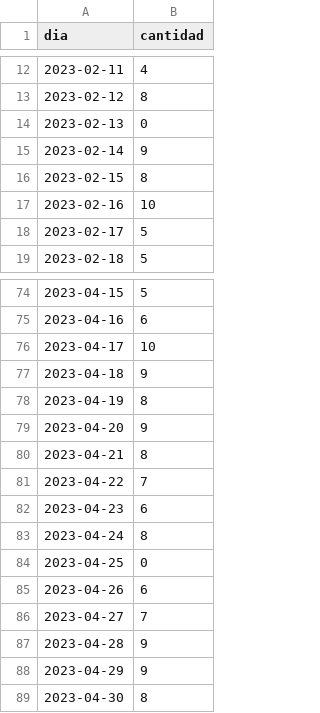
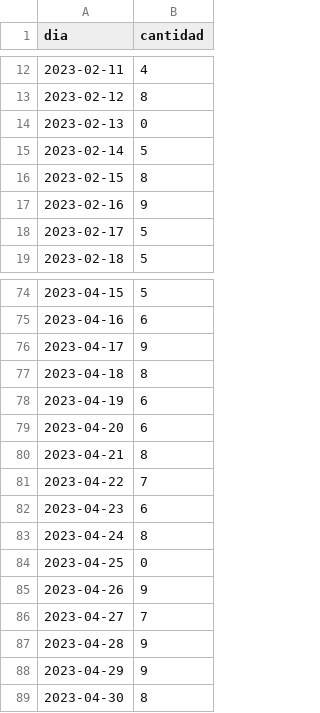
Before and after one commit to JhonnyJR10/csvPos, a CSV file: compras.csv, drawn as a sheet; only a part is shown, gaps mark what is left out.

Commit message:
actualizar compra

```diff
--- a/compras.csv
+++ b/compras.csv
@@ -14,5 +14,5 @@ dia,cantidad
 2023-02-13,0
-2023-02-14,9
+2023-02-14,5
 2023-02-15,8
-2023-02-16,10
+2023-02-16,9
 2023-02-17,5
@@ -75,6 +75,6 @@ dia,cantidad
 2023-04-16,6
-2023-04-17,10
-2023-04-18,9
-2023-04-19,8
-2023-04-20,9
+2023-04-17,9
+2023-04-18,8
+2023-04-19,6
+2023-04-20,6
 2023-04-21,8
@@ -84,3 +84,3 @@ dia,cantidad
 2023-04-25,0
-2023-04-26,6
+2023-04-26,9
 2023-04-27,7
```
